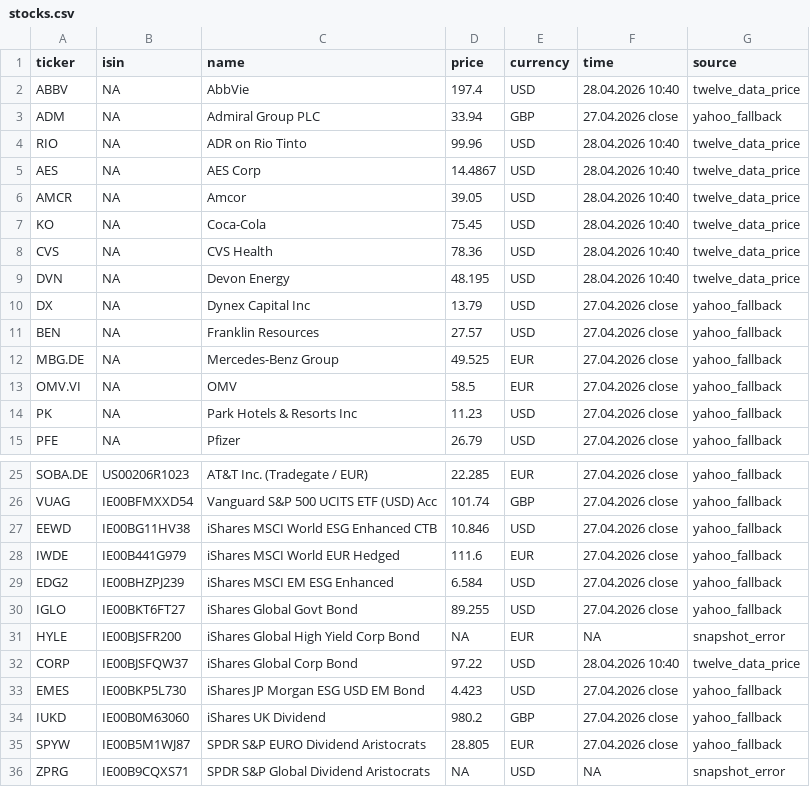
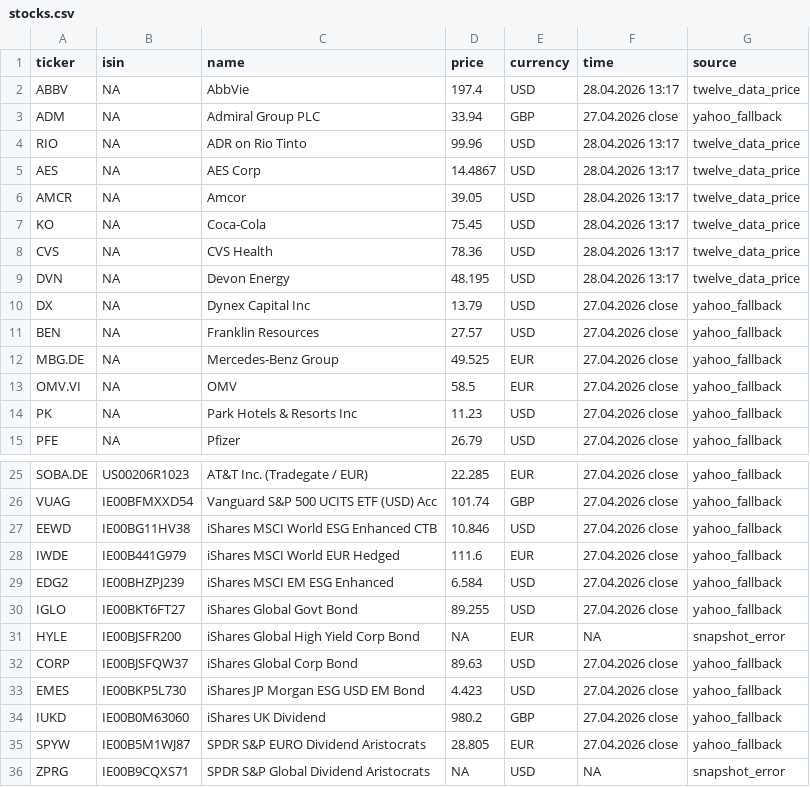
Before and after one commit to RadimTol/Akcie, a CSV file: stocks.csv, drawn as a sheet; only a part is shown, gaps mark what is left out.

```diff
--- a/stocks.csv
+++ b/stocks.csv
@@ -1,10 +1,10 @@
 "ticker","isin","name","price","currency","time","source"
-"ABBV",NA,"AbbVie",197.4,"USD","28.04.2026 10:40","twelve_data_price"
+"ABBV",NA,"AbbVie",197.4,"USD","28.04.2026 13:17","twelve_data_price"
 "ADM",NA,"Admiral Group PLC",33.94,"GBP","27.04.2026 close","yahoo_fallback"
-"RIO",NA,"ADR on Rio Tinto",99.96,"USD","28.04.2026 10:40","twelve_data_price"
-"AES",NA,"AES Corp",14.4867,"USD","28.04.2026 10:40","twelve_data_price"
-"AMCR",NA,"Amcor",39.05,"USD","28.04.2026 10:40","twelve_data_price"
-"KO",NA,"Coca-Cola",75.45,"USD","28.04.2026 10:40","twelve_data_price"
-"CVS",NA,"CVS Health",78.36,"USD","28.04.2026 10:40","twelve_data_price"
-"DVN",NA,"Devon Energy",48.195,"USD","28.04.2026 10:40","twelve_data_price"
+"RIO",NA,"ADR on Rio Tinto",99.96,"USD","28.04.2026 13:17","twelve_data_price"
+"AES",NA,"AES Corp",14.4867,"USD","28.04.2026 13:17","twelve_data_price"
+"AMCR",NA,"Amcor",39.05,"USD","28.04.2026 13:17","twelve_data_price"
+"KO",NA,"Coca-Cola",75.45,"USD","28.04.2026 13:17","twelve_data_price"
+"CVS",NA,"CVS Health",78.36,"USD","28.04.2026 13:17","twelve_data_price"
+"DVN",NA,"Devon Energy",48.195,"USD","28.04.2026 13:17","twelve_data_price"
 "DX",NA,"Dynex Capital Inc",13.79,"USD","27.04.2026 close","yahoo_fallback"
@@ -31,3 +31,3 @@
 "HYLE","IE00BJSFR200","iShares Global High Yield Corp Bond",NA,"EUR",NA,"snapshot_error"
-"CORP","IE00BJSFQW37","iShares Global Corp Bond",97.22,"USD","28.04.2026 10:40","twelve_data_price"
+"CORP","IE00BJSFQW37","iShares Global Corp Bond",89.63,"USD","27.04.2026 close","yahoo_fallback"
 "EMES","IE00BKP5L730","iShares JP Morgan ESG USD EM Bond",4.423,"USD","27.04.2026 close","yahoo_fallback"
```
